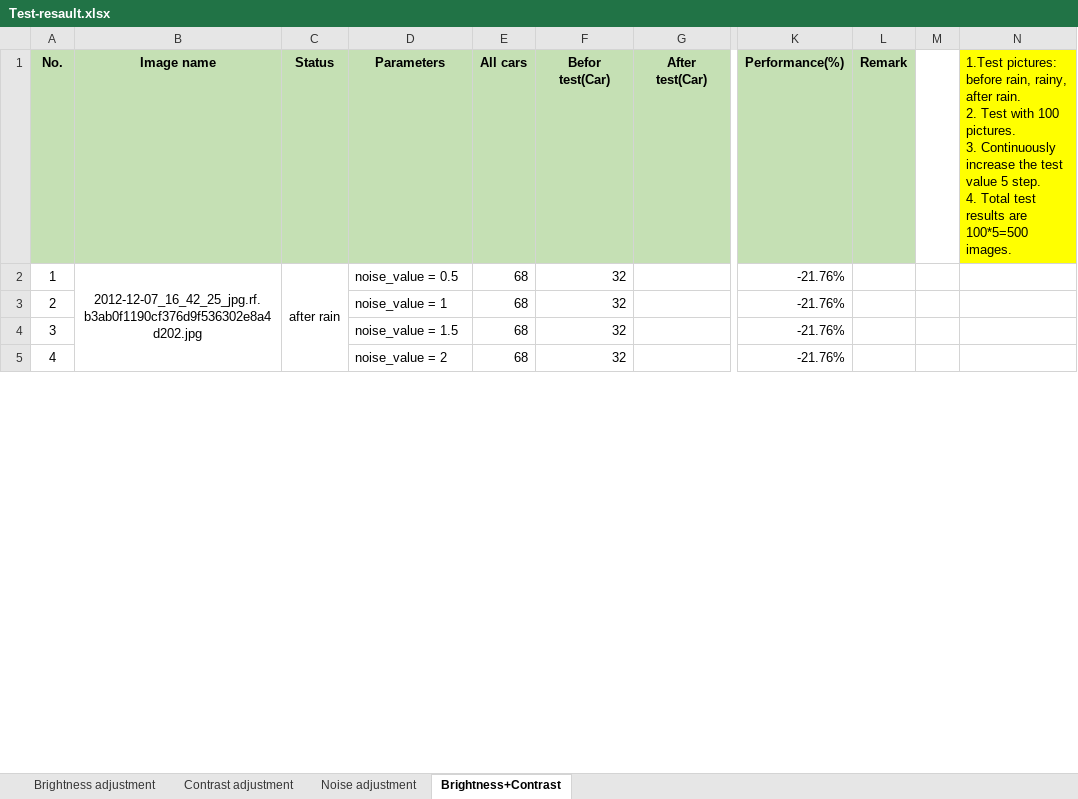
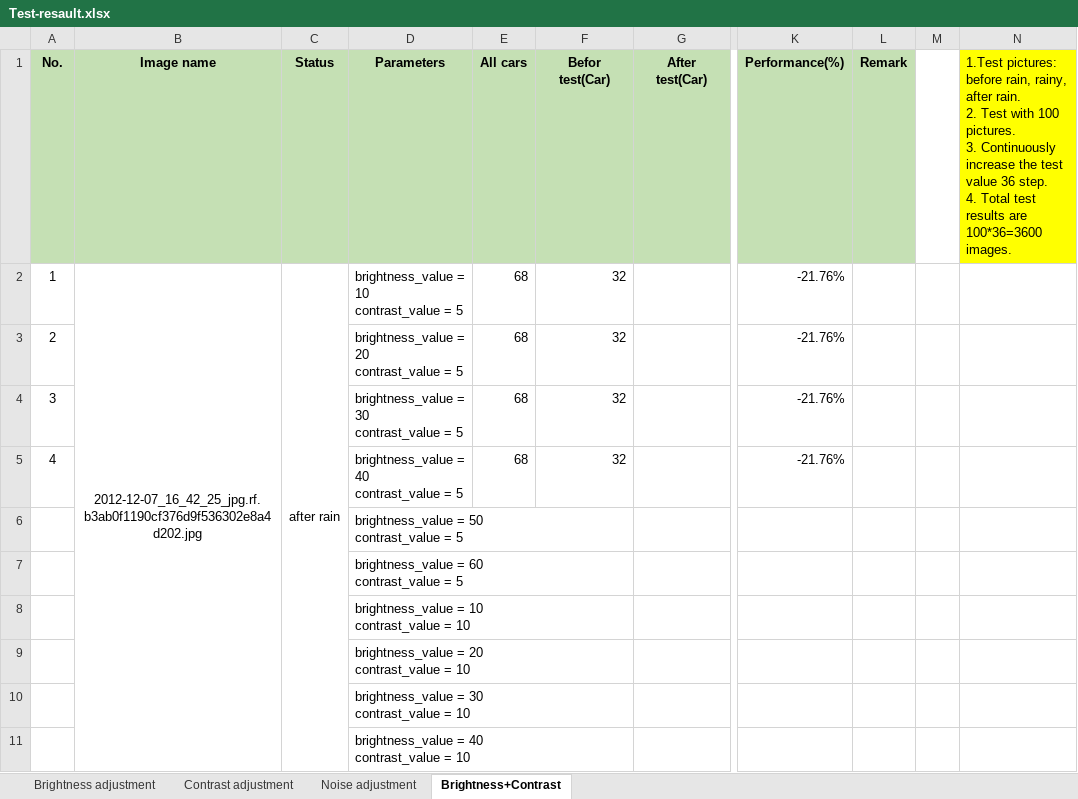
Before and after one commit to praphans/parking-lot-image-processing, an Excel workbook: Resault/Test-resault.xlsx, sheet Brightness+Contrast, drawn as a sheet; only a part is shown, gaps mark what is left out; values as stored, in another font and other column widths than the file's, no borders; rows hold the shown columns only; ↵ is a line break in a cell; the diff covers the shown part only; the diff names each change by its address in the sheet, - before the commit and + after, or states it on an @@ line.

Commit message:
Update test resault

```diff
--- a/Resault/Test-resault.xlsx (sheet Brightness+Contrast)
+++ b/Resault/Test-resault.xlsx (sheet Brightness+Contrast)
-N1: …test value 5 step. ↵ 4. Total test results are 100*5=500 images.
+N1: …test value 36 step. ↵ 4. Total test results are 100*36=3600 images.
-D2 (Parameters): noise_value = 0.5
+D2 (Parameters): brightness_value = 10 ↵ contrast_value = 5
-D3 (Parameters): noise_value = 1
+D3 (Parameters): brightness_value = 20 ↵ contrast_value = 5
-D4 (Parameters): noise_value = 1.5
+D4 (Parameters): brightness_value = 30 ↵ contrast_value = 5
-D5 (Parameters): noise_value = 2
+D5 (Parameters): brightness_value = 40 ↵ contrast_value = 5
+row 6:  |  |  | brightness_value = 50 ↵ contrast_value = 5
+row 7:  |  |  | brightness_value = 60 ↵ contrast_value = 5
+row 8:  |  |  | brightness_value = 10 ↵ contrast_value = 10
+row 9:  |  |  | brightness_value = 20 ↵ contrast_value = 10
+row 10:  |  |  | brightness_value = 30 ↵ contrast_value = 10
+row 11:  |  |  | brightness_value = 40 ↵ contrast_value = 10
```
Also changed, not shown: 354 added rows, 9 edited cells, cell formats and row numbers in column A elsewhere in this sheet, sheet Noise adjustment, formulas that keep their value, 2 other files.
